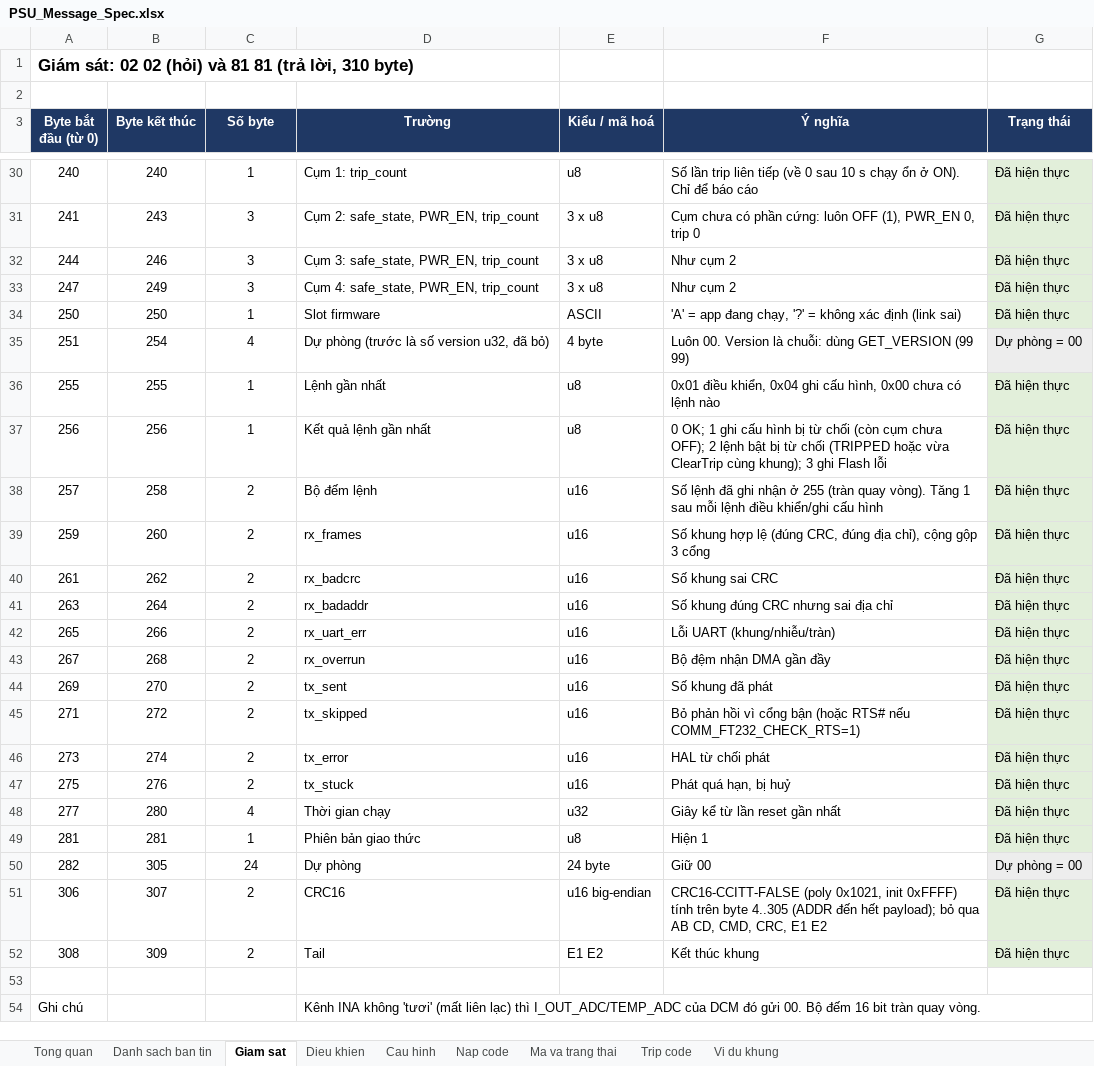
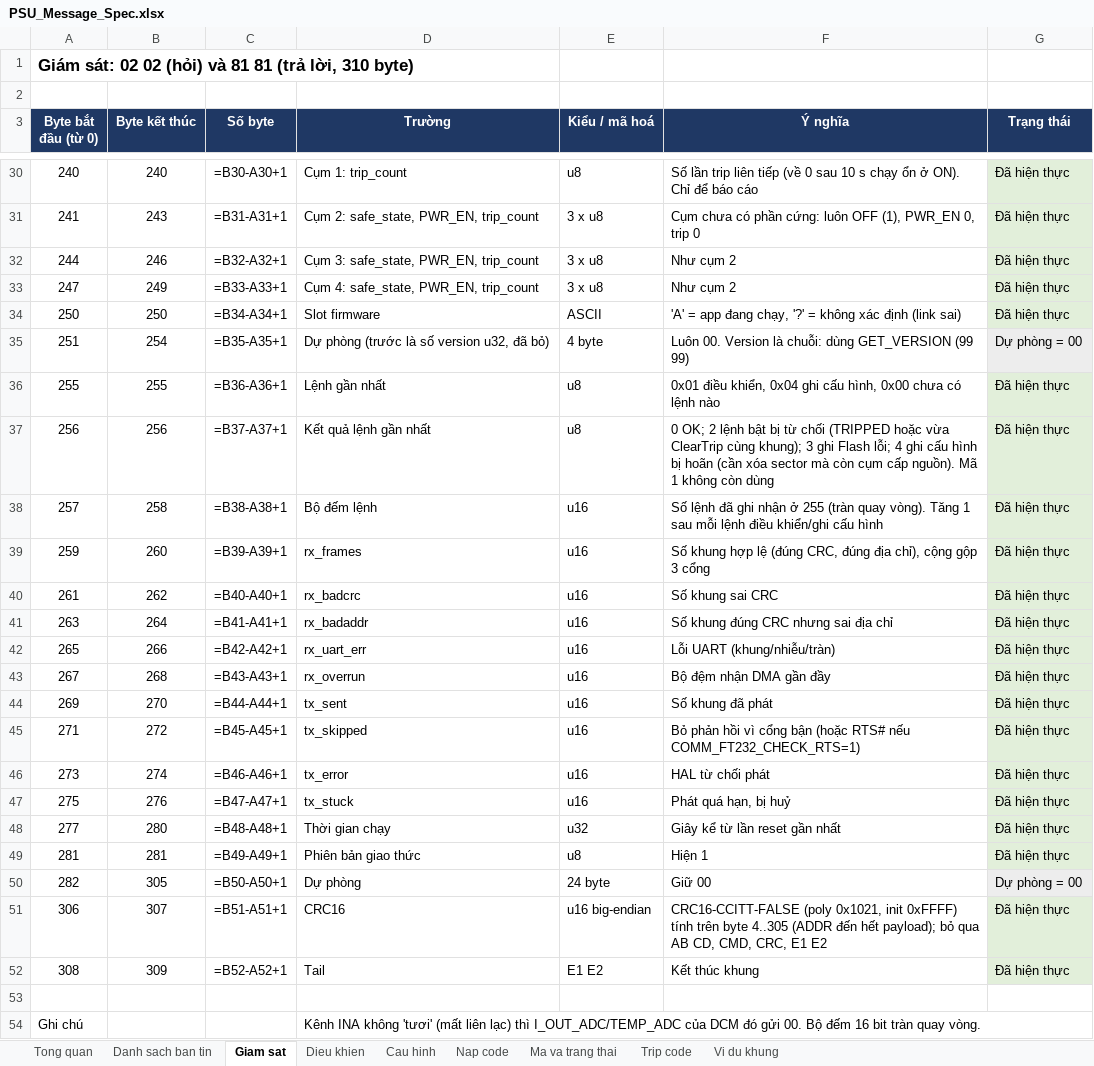
Before and after one commit to yuhneyugnnnn221103/PSU-Firmware, an Excel workbook: docs/PSU_Message_Spec.xlsx, sheet Giam sat, drawn as a sheet; only a part is shown, gaps mark what is left out; values as stored, in another font and other column widths than the file's, no borders; formulas without a stored value are shown as written; the diff covers the shown part only; the diff names each change by its address in the sheet, - before the commit and + after, or states it on an @@ line.

```diff
--- a/docs/PSU_Message_Spec.xlsx (sheet Giam sat)
+++ b/docs/PSU_Message_Spec.xlsx (sheet Giam sat)
-C30 (Số byte): 1
+C30 (Số byte): =B30-A30+1
-C31 (Số byte): 3
+C31 (Số byte): =B31-A31+1
-C32 (Số byte): 3
+C32 (Số byte): =B32-A32+1
-C33 (Số byte): 3
+C33 (Số byte): =B33-A33+1
-C34 (Số byte): 1
+C34 (Số byte): =B34-A34+1
-C35 (Số byte): 4
+C35 (Số byte): =B35-A35+1
-C36 (Số byte): 1
+C36 (Số byte): =B36-A36+1
-C37 (Số byte): 1
+C37 (Số byte): =B37-A37+1
-F37 (Ý nghĩa): 0 OK; 1 ghi cấu hình bị từ chối (còn cụm chưa OFF); 2 lệnh bật bị từ chối (TRIPPED hoặc vừa ClearTrip cùng khung); 3 ghi Flash lỗi
+F37 (Ý nghĩa): 0 OK; 2 lệnh bật bị từ chối (TRIPPED hoặc vừa ClearTrip cùng khung); 3 ghi Flash lỗi; 4 ghi cấu hình bị hoãn (cần xóa sector mà còn cụm cấp nguồn). Mã 1 không còn dùng
-C38 (Số byte): 2
+C38 (Số byte): =B38-A38+1
-C39 (Số byte): 2
+C39 (Số byte): =B39-A39+1
-C40 (Số byte): 2
+C40 (Số byte): =B40-A40+1
-C41 (Số byte): 2
+C41 (Số byte): =B41-A41+1
-C42 (Số byte): 2
+C42 (Số byte): =B42-A42+1
-C43 (Số byte): 2
+C43 (Số byte): =B43-A43+1
-C44 (Số byte): 2
+C44 (Số byte): =B44-A44+1
-C45 (Số byte): 2
+C45 (Số byte): =B45-A45+1
-C46 (Số byte): 2
+C46 (Số byte): =B46-A46+1
-C47 (Số byte): 2
+C47 (Số byte): =B47-A47+1
-C48 (Số byte): 4
+C48 (Số byte): =B48-A48+1
-C49 (Số byte): 1
+C49 (Số byte): =B49-A49+1
-C50 (Số byte): 24
+C50 (Số byte): =B50-A50+1
-C51 (Số byte): 2
+C51 (Số byte): =B51-A51+1
-C52 (Số byte): 2
+C52 (Số byte): =B52-A52+1
```
Also changed, not shown: 20 edited cells elsewhere in this sheet, sheet Nap code, sheet Vi du khung, sheet Cau hinh, sheet Dieu khien, sheet Ma va trang thai, sheet Danh sach ban tin, 10 other files.
